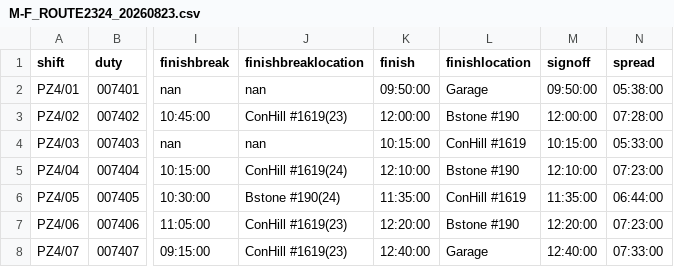
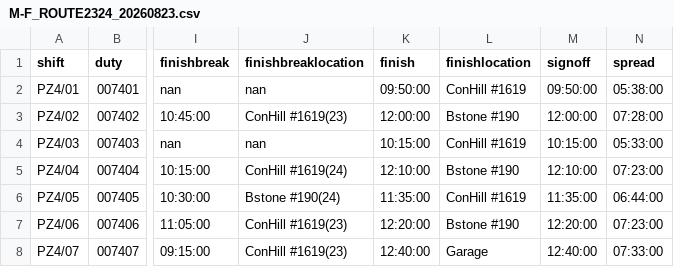
Before and after one commit to robertf670/spdrivercalendar, a CSV file: assets/M-F_ROUTE2324_20260823.csv, drawn as a sheet; only a part is shown, gaps mark what is left out; the diff names each change by its address in the sheet, - before the commit and + after, or states it on an @@ line.

Commit message:
Release v4.4.11: correct duty 352 and Monday-Friday 4/01, and mark 28 December 2026 as a Jamestown bank holiday.

```diff
--- a/assets/M-F_ROUTE2324_20260823.csv
+++ b/assets/M-F_ROUTE2324_20260823.csv
-L2 (finishlocation): Garage
+L2 (finishlocation): ConHill #1619
```
Also changed, not shown: 17 other files.
